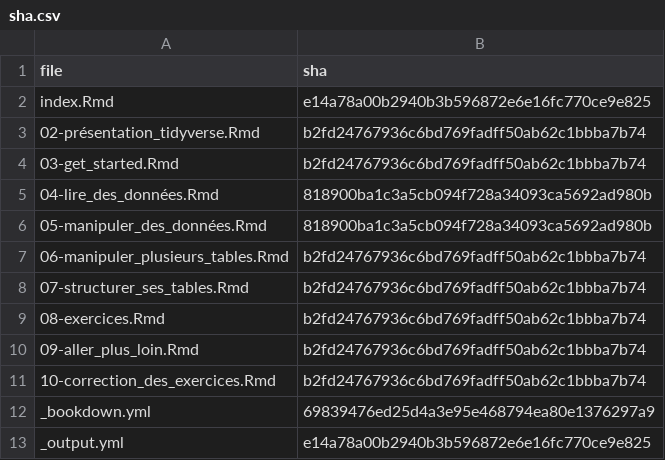
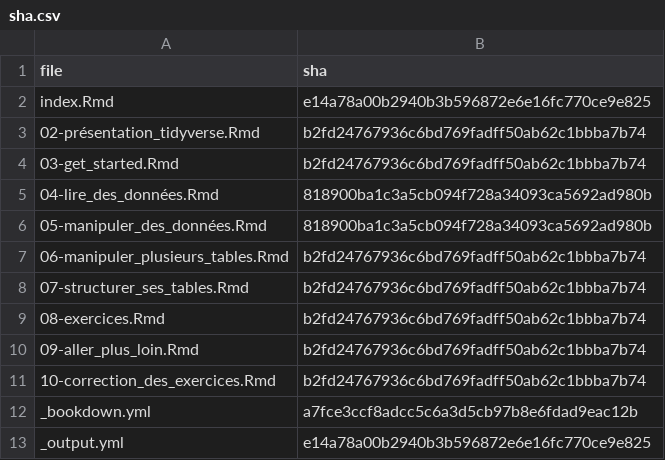
Before and after one commit to MTES-MCT/parcours-r, a CSV file: m2/sha.csv, drawn as a sheet.

```diff
--- a/m2/sha.csv
+++ b/m2/sha.csv
@@ -11,3 +11,3 @@
 "10-correction_des_exercices.Rmd","b2fd24767936c6bd769fadff50ab62c1bbba7b74"
-"_bookdown.yml","69839476ed25d4a3e95e468794ea80e1376297a9"
+"_bookdown.yml","a7fce3ccf8adcc5c6a3d5cb97b8e6fdad9eac12b"
 "_output.yml","e14a78a00b2940b3b596872e6e16fc770ce9e825"
```
Also changed, not shown: 12 other files.
